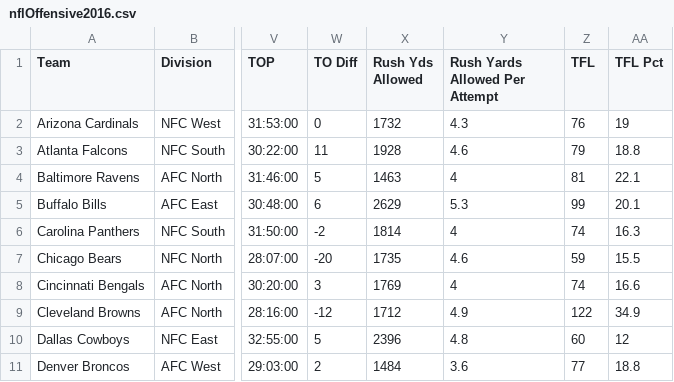
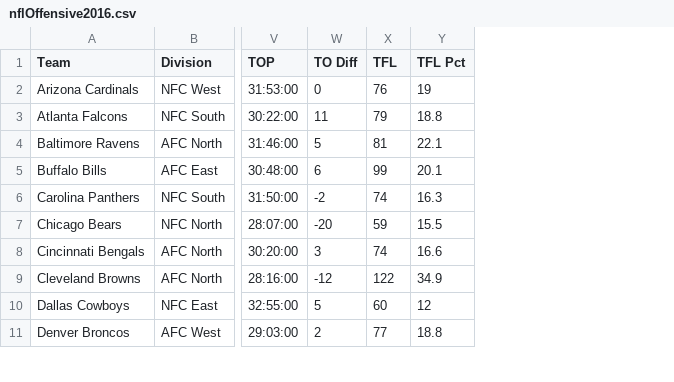
Before and after one commit to drehow/CSC-201, a CSV file: nflOffensive2016.csv, drawn as a sheet; only a part is shown, gaps mark what is left out; the diff names each change by its address in the sheet, - before the commit and + after, or states it on an @@ line.

Commit message:
Add files via upload

```diff
--- a/nflOffensive2016.csv
+++ b/nflOffensive2016.csv
-column X (Rush Yds Allowed), rows 2-11: 1732 | 1928 | 1463 | 2629 | 1814 | 1735 | 1769 | 1712 | 2396 | 1484
-column Y (Rush Yards Allowed Per Attempt), rows 2-11: 4.3 | 4.6 | 4 | 5.3 | 4 | 4.6 | 4 | 4.9 | 4.8 | 3.6
```
